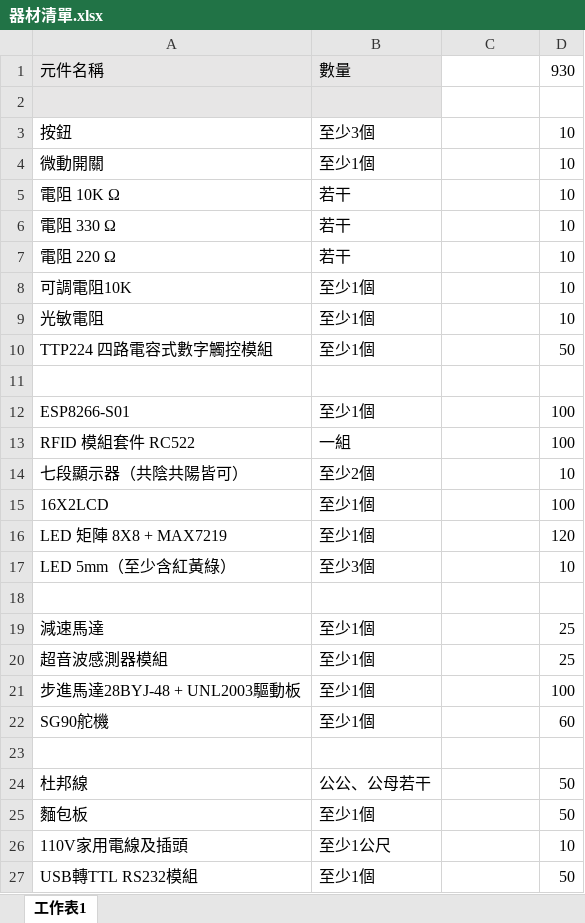
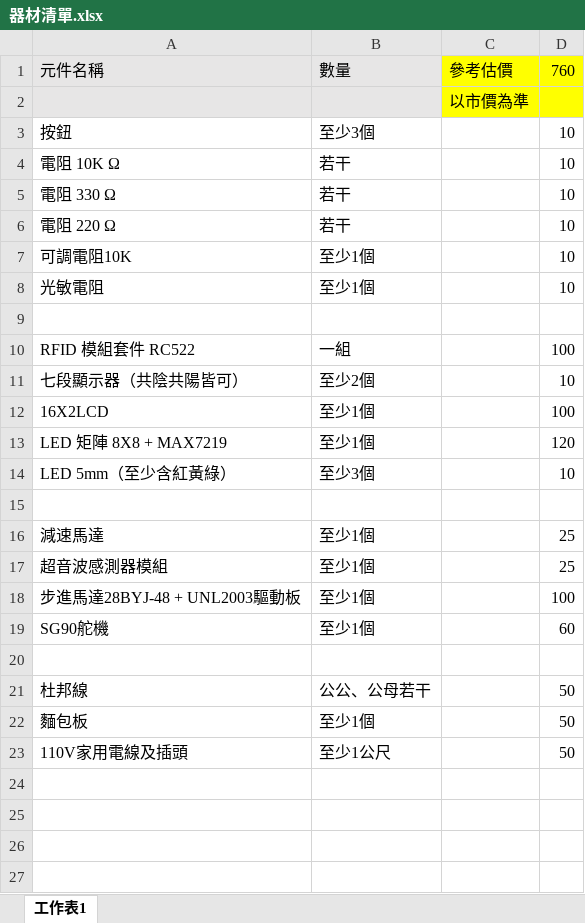
Before and after one commit to KuoLiang/Arduino, an Excel workbook: 器材清單.xlsx, sheet 工作表1, drawn as a sheet; values as stored, in another font and other column widths than the file's, no borders; removed rows and columns are numbered as before the commit, all else as after; the diff names each change by its address in the sheet, - before the commit and + after, or states it on an @@ line.

Commit message:
Update 器材清單.xlsx

```diff
--- a/器材清單.xlsx (sheet 工作表1)
+++ b/器材清單.xlsx (sheet 工作表1)
-C1: (empty)
+C1: 參考估價
-C1:D2 fill: none
+C1:D2 fill: #FFFF00
-D1: 930
+D1: 760
-C2: (empty)
+C2: 以市價為準
-row 4: 微動開關 | 至少1個 |  | 10
-row 10: TTP224 四路電容式數字觸控模組 | 至少1個 |  | 50
-row 12: ESP8266-S01 | 至少1個 |  | 100
-D23: 10
+D23: 50
-row 27: USB轉TTL RS232模組 | 至少1個 |  | 50
```
